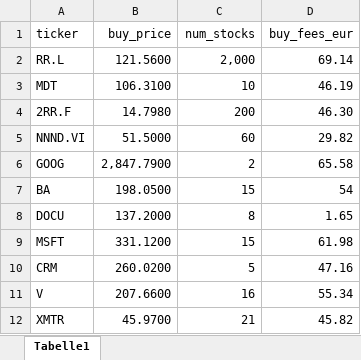
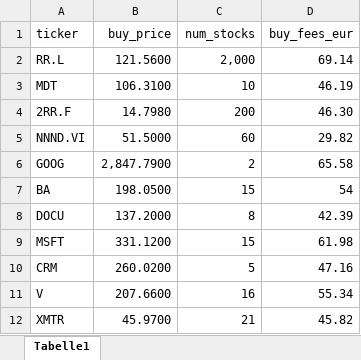
Before and after one commit to DKoflerGIT/Portfolio, an Excel workbook: datasets/stocks_bought.xlsx, sheet Tabelle1, drawn as a sheet; values as stored, in another font and other column widths than the file's, no borders; the diff names each change by its address in the sheet, - before the commit and + after, or states it on an @@ line.

Commit message:
ui and api works, portfolio and watchlist can be displayed and stocks added, data gets stored in sqllite3 DB

```diff
--- a/datasets/stocks_bought.xlsx (sheet Tabelle1)
+++ b/datasets/stocks_bought.xlsx (sheet Tabelle1)
-D8 (buy_fees_eur): 1.65
+D8 (buy_fees_eur): 42.39
```
Also changed, not shown: 13 other files.
